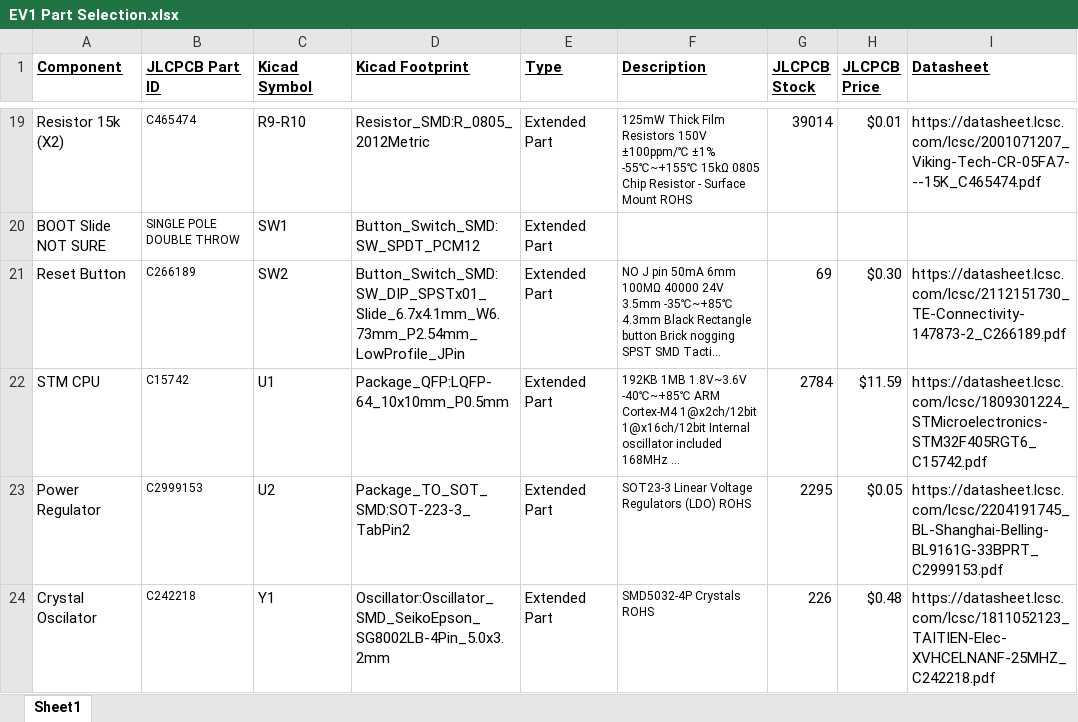
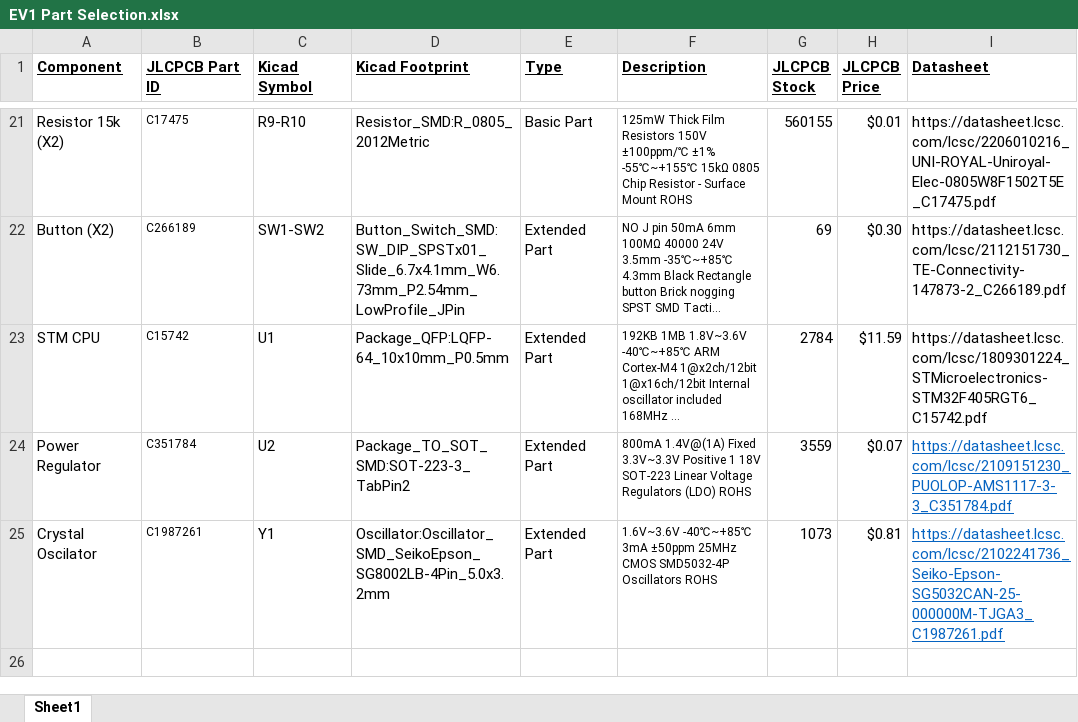
Before and after one commit to Quicr/hactar, an Excel workbook: hardware/EV1 Part Selection.xlsx, sheet Sheet1, drawn as a sheet; only a part is shown, gaps mark what is left out; long unchanged cells end in …; values as stored, in another font and other column widths than the file's, no borders; removed rows and columns are numbered as before the commit, all else as after; the diff covers the shown part only; the diff names each change by its address in the sheet, - before the commit and + after, or states it on an @@ line.

```diff
--- a/hardware/EV1 Part Selection.xlsx (sheet Sheet1)
+++ b/hardware/EV1 Part Selection.xlsx (sheet Sheet1)
-B21 (JLCPCB Part ID): C465474
+B21 (JLCPCB Part ID): C17475
-E21 (Type): Extended Part
+E21 (Type): Basic Part
-G21 (JLCPCB Stock): 39014
+G21 (JLCPCB Stock): 560155
-I21 (Datasheet): https://datasheet.lcsc.com/lcsc/2001071207_Viking-Tech-CR-05FA7---15K_C465474.pdf
+I21 (Datasheet): https://datasheet.lcsc.com/lcsc/2206010216_UNI-ROYAL-Uniroyal-Elec-0805W8F1502T5E_C17475.pdf
-row 20: BOOT Slide NOT SURE | SINGLE POLE DOUBLE THROW | SW1 | Button_Switch_SMD:SW_SPDT_PCM12 | Extended Part
-A22 (Component): Reset Button
+A22 (Component): Button (X2)
-C22 (Kicad Symbol): SW2
+C22 (Kicad Symbol): SW1-SW2
-B24 (JLCPCB Part ID): C2999153
+B24 (JLCPCB Part ID): C351784
-F24 (Description): SOT23-3 Linear Voltage…
+F24 (Description): 800mA 1.4V@(1A) Fixed 3.3V~3.3V Positive 1 18V SOT-223 Linear Voltage…
-G24 (JLCPCB Stock): 2295
+G24 (JLCPCB Stock): 3559
-H24 (JLCPCB Price): $0.05
+H24 (JLCPCB Price): $0.07
-I24 (Datasheet): https://datasheet.lcsc.com/lcsc/2204191745_BL-Shanghai-Belling-BL9161G-33BPRT_C2999153.pdf
+I24 (Datasheet): https://datasheet.lcsc.com/lcsc/2109151230_PUOLOP-AMS1117-3-3_C351784.pdf
@@ I24:I25 underline: off → on, text colour: black → #0563C1 @@
-B25 (JLCPCB Part ID): C242218
+B25 (JLCPCB Part ID): C1987261
-F25 (Description): SMD5032-4P Crystals ROHS
+F25 (Description): 1.6V~3.6V -40℃~+85℃ 3mA ±50ppm 25MHz CMOS SMD5032-4P Oscillators ROHS
-G25 (JLCPCB Stock): 226
+G25 (JLCPCB Stock): 1073
-H25 (JLCPCB Price): $0.48
+H25 (JLCPCB Price): $0.81
-I25 (Datasheet): https://datasheet.lcsc.com/lcsc/1811052123_TAITIEN-Elec-XVHCELNANF-25MHZ_C242218.pdf
+I25 (Datasheet): https://datasheet.lcsc.com/lcsc/2102241736_Seiko-Epson-SG5032CAN-25-000000M-TJGA3_C1987261.pdf
```
Also changed, not shown: 5 added rows, 3 removed rows, 48 edited cells and cell formats elsewhere in this sheet, 14 other files.
